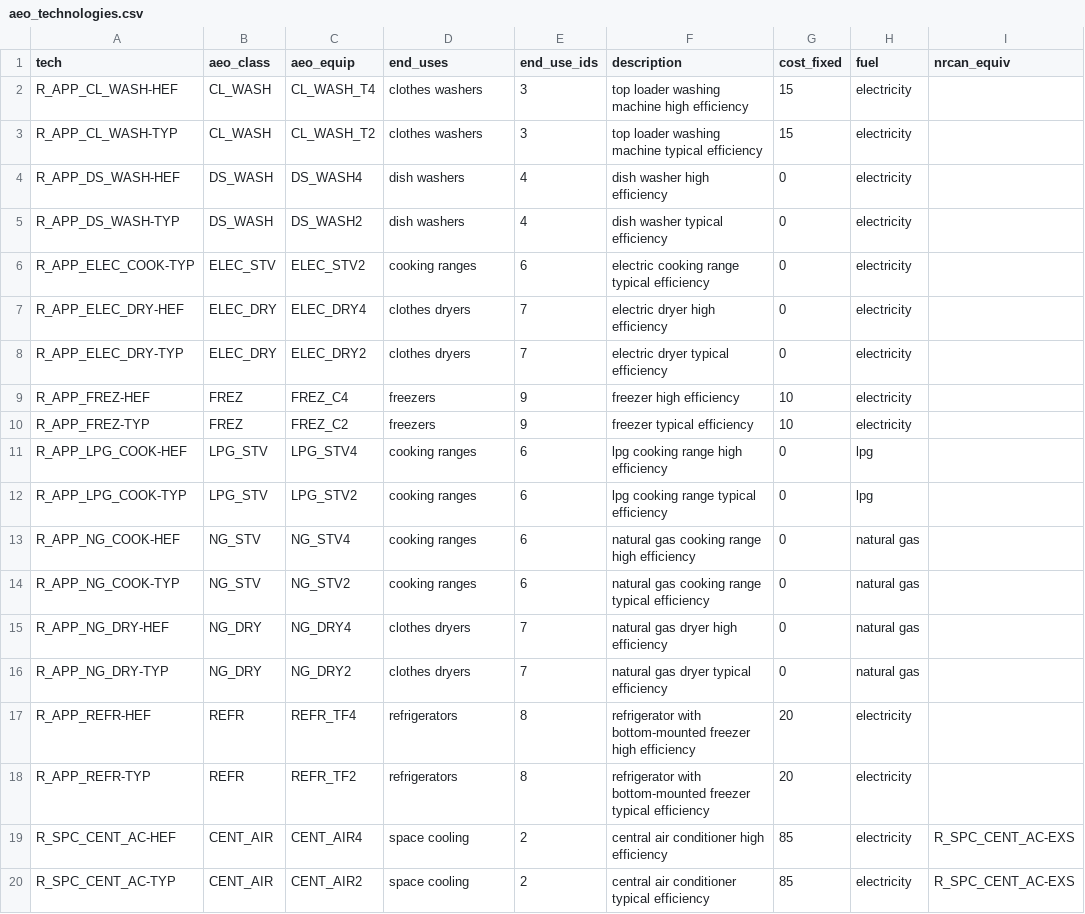
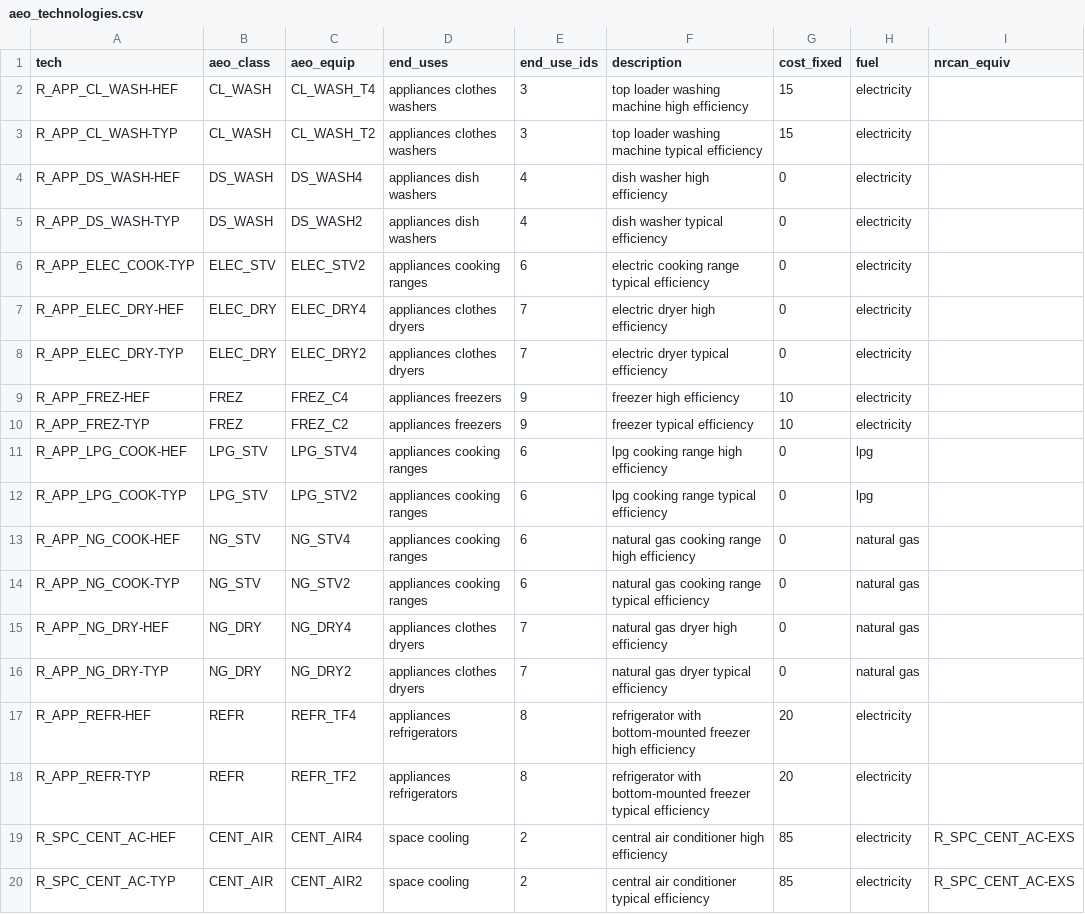
Before and after one commit to idelder/canoe-residential, a CSV file: input_files/aeo_technologies.csv, drawn as a sheet; only a part is shown.

```diff
--- a/input_files/aeo_technologies.csv
+++ b/input_files/aeo_technologies.csv
@@ -1,19 +1,19 @@
 tech,aeo_class,aeo_equip,end_uses,end_use_ids,description,cost_fixed,fuel,nrcan_equiv
-R_APP_CL_WASH-HEF,CL_WASH,CL_WASH_T4,clothes washers,3,top loader washing machine high efficiency,15,electricity,
-R_APP_CL_WASH-TYP,CL_WASH,CL_WASH_T2,clothes washers,3,top loader washing machine typical efficiency,15,electricity,
-R_APP_DS_WASH-HEF,DS_WASH,DS_WASH4,dish washers,4,dish washer high efficiency,0,electricity,
-R_APP_DS_WASH-TYP,DS_WASH,DS_WASH2,dish washers,4,dish washer typical efficiency,0,electricity,
-R_APP_ELEC_COOK-TYP,ELEC_STV,ELEC_STV2,cooking ranges,6,electric cooking range typical efficiency,0,electricity,
-R_APP_ELEC_DRY-HEF,ELEC_DRY,ELEC_DRY4,clothes dryers,7,electric dryer high efficiency,0,electricity,
-R_APP_ELEC_DRY-TYP,ELEC_DRY,ELEC_DRY2,clothes dryers,7,electric dryer typical efficiency,0,electricity,
-R_APP_FREZ-HEF,FREZ,FREZ_C4,freezers,9,freezer high efficiency,10,electricity,
-R_APP_FREZ-TYP,FREZ,FREZ_C2,freezers,9,freezer typical efficiency,10,electricity,
-R_APP_LPG_COOK-HEF,LPG_STV,LPG_STV4,cooking ranges,6,lpg cooking range high efficiency,0,lpg,
-R_APP_LPG_COOK-TYP,LPG_STV,LPG_STV2,cooking ranges,6,lpg cooking range typical efficiency,0,lpg,
-R_APP_NG_COOK-HEF,NG_STV,NG_STV4,cooking ranges,6,natural gas cooking range high efficiency,0,natural gas,
-R_APP_NG_COOK-TYP,NG_STV,NG_STV2,cooking ranges,6,natural gas cooking range typical efficiency,0,natural gas,
-R_APP_NG_DRY-HEF,NG_DRY,NG_DRY4,clothes dryers,7,natural gas dryer high efficiency,0,natural gas,
-R_APP_NG_DRY-TYP,NG_DRY,NG_DRY2,clothes dryers,7,natural gas dryer typical efficiency,0,natural gas,
-R_APP_REFR-HEF,REFR,REFR_TF4,refrigerators,8,refrigerator with bottom-mounted freezer high efficiency,20,electricity,
-R_APP_REFR-TYP,REFR,REFR_TF2,refrigerators,8,refrigerator with bottom-mounted freezer typical efficiency,20,electricity,
+R_APP_CL_WASH-HEF,CL_WASH,CL_WASH_T4,appliances clothes washers,3,top loader washing machine high efficiency,15,electricity,
+R_APP_CL_WASH-TYP,CL_WASH,CL_WASH_T2,appliances clothes washers,3,top loader washing machine typical efficiency,15,electricity,
+R_APP_DS_WASH-HEF,DS_WASH,DS_WASH4,appliances dish washers,4,dish washer high efficiency,0,electricity,
+R_APP_DS_WASH-TYP,DS_WASH,DS_WASH2,appliances dish washers,4,dish washer typical efficiency,0,electricity,
+R_APP_ELEC_COOK-TYP,ELEC_STV,ELEC_STV2,appliances cooking ranges,6,electric cooking range typical efficiency,0,electricity,
+R_APP_ELEC_DRY-HEF,ELEC_DRY,ELEC_DRY4,appliances clothes dryers,7,electric dryer high efficiency,0,electricity,
+R_APP_ELEC_DRY-TYP,ELEC_DRY,ELEC_DRY2,appliances clothes dryers,7,electric dryer typical efficiency,0,electricity,
+R_APP_FREZ-HEF,FREZ,FREZ_C4,appliances freezers,9,freezer high efficiency,10,electricity,
+R_APP_FREZ-TYP,FREZ,FREZ_C2,appliances freezers,9,freezer typical efficiency,10,electricity,
+R_APP_LPG_COOK-HEF,LPG_STV,LPG_STV4,appliances cooking ranges,6,lpg cooking range high efficiency,0,lpg,
+R_APP_LPG_COOK-TYP,LPG_STV,LPG_STV2,appliances cooking ranges,6,lpg cooking range typical efficiency,0,lpg,
+R_APP_NG_COOK-HEF,NG_STV,NG_STV4,appliances cooking ranges,6,natural gas cooking range high efficiency,0,natural gas,
+R_APP_NG_COOK-TYP,NG_STV,NG_STV2,appliances cooking ranges,6,natural gas cooking range typical efficiency,0,natural gas,
+R_APP_NG_DRY-HEF,NG_DRY,NG_DRY4,appliances clothes dryers,7,natural gas dryer high efficiency,0,natural gas,
+R_APP_NG_DRY-TYP,NG_DRY,NG_DRY2,appliances clothes dryers,7,natural gas dryer typical efficiency,0,natural gas,
+R_APP_REFR-HEF,REFR,REFR_TF4,appliances refrigerators,8,refrigerator with bottom-mounted freezer high efficiency,20,electricity,
+R_APP_REFR-TYP,REFR,REFR_TF2,appliances refrigerators,8,refrigerator with bottom-mounted freezer typical efficiency,20,electricity,
 R_SPC_CENT_AC-HEF,CENT_AIR,CENT_AIR4,space cooling,2,central air conditioner high efficiency,85,electricity,R_SPC_CENT_AC-EXS
```
Also changed, not shown: input_files/nrcan_technologies.csv, 10 other files.
